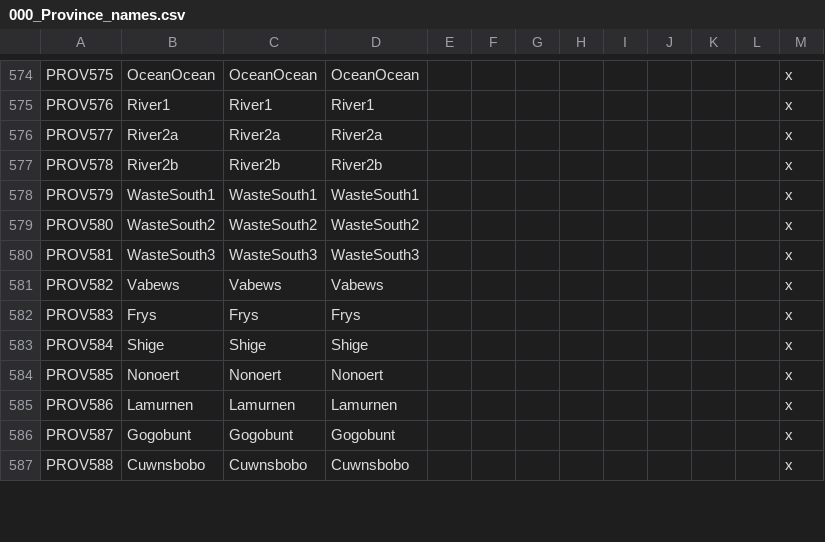
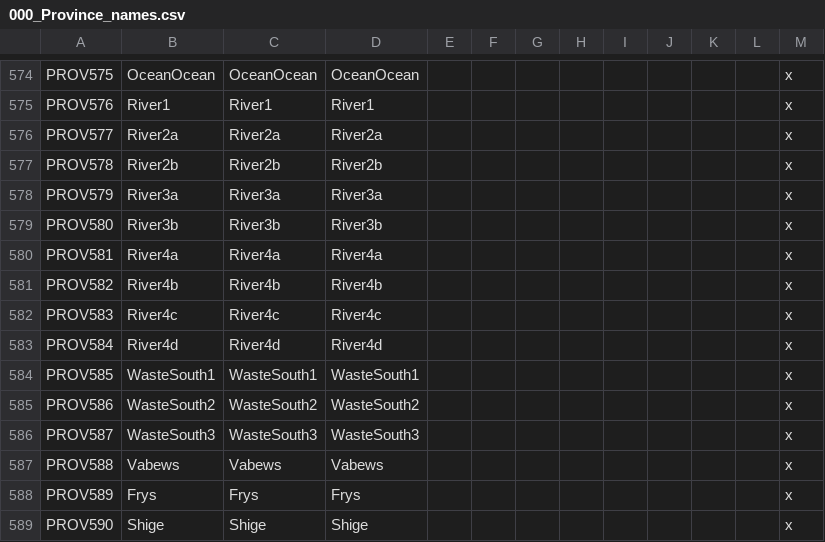
Before and after one commit to Roshindow/CK2Eridan, a CSV file: Eridan/localisation/000_Province_names.csv, drawn as a sheet; only a part is shown, gaps mark what is left out; the diff covers the shown part only.

Commit message:
Changed some province and duchy names, fixed most port positions, added a more definitive terrain map

```diff
--- a/Eridan/localisation/000_Province_names.csv
+++ b/Eridan/localisation/000_Province_names.csv
@@ -577,11 +577,13 @@ PROV577;River2a;River2a;River2a;;;;;;;;;x
 PROV578;River2b;River2b;River2b;;;;;;;;;x
-PROV579;WasteSouth1;WasteSouth1;WasteSouth1;;;;;;;;;x
-PROV580;WasteSouth2;WasteSouth2;WasteSouth2;;;;;;;;;x
-PROV581;WasteSouth3;WasteSouth3;WasteSouth3;;;;;;;;;x
-PROV582;Vabews;Vabews;Vabews;;;;;;;;;x
-PROV583;Frys;Frys;Frys;;;;;;;;;x
-PROV584;Shige;Shige;Shige;;;;;;;;;x
-PROV585;Nonoert;Nonoert;Nonoert;;;;;;;;;x
-PROV586;Lamurnen;Lamurnen;Lamurnen;;;;;;;;;x
-PROV587;Gogobunt;Gogobunt;Gogobunt;;;;;;;;;x
-PROV588;Cuwnsbobo;Cuwnsbobo;Cuwnsbobo;;;;;;;;;x
+PROV579;River3a;River3a;River3a;;;;;;;;;x
+PROV580;River3b;River3b;River3b;;;;;;;;;x
+PROV581;River4a;River4a;River4a;;;;;;;;;x
+PROV582;River4b;River4b;River4b;;;;;;;;;x
+PROV583;River4c;River4c;River4c;;;;;;;;;x
+PROV584;River4d;River4d;River4d;;;;;;;;;x
+PROV585;WasteSouth1;WasteSouth1;WasteSouth1;;;;;;;;;x
+PROV586;WasteSouth2;WasteSouth2;WasteSouth2;;;;;;;;;x
+PROV587;WasteSouth3;WasteSouth3;WasteSouth3;;;;;;;;;x
+PROV588;Vabews;Vabews;Vabews;;;;;;;;;x
+PROV589;Frys;Frys;Frys;;;;;;;;;x
+PROV590;Shige;Shige;Shige;;;;;;;;;x
```
Also changed, not shown: 4 added rows and 22 edited cells elsewhere in this file, Eridan/localisation/000_County_names.csv, Eridan/localisation/000_Duchy_names.csv, 18 other files.
